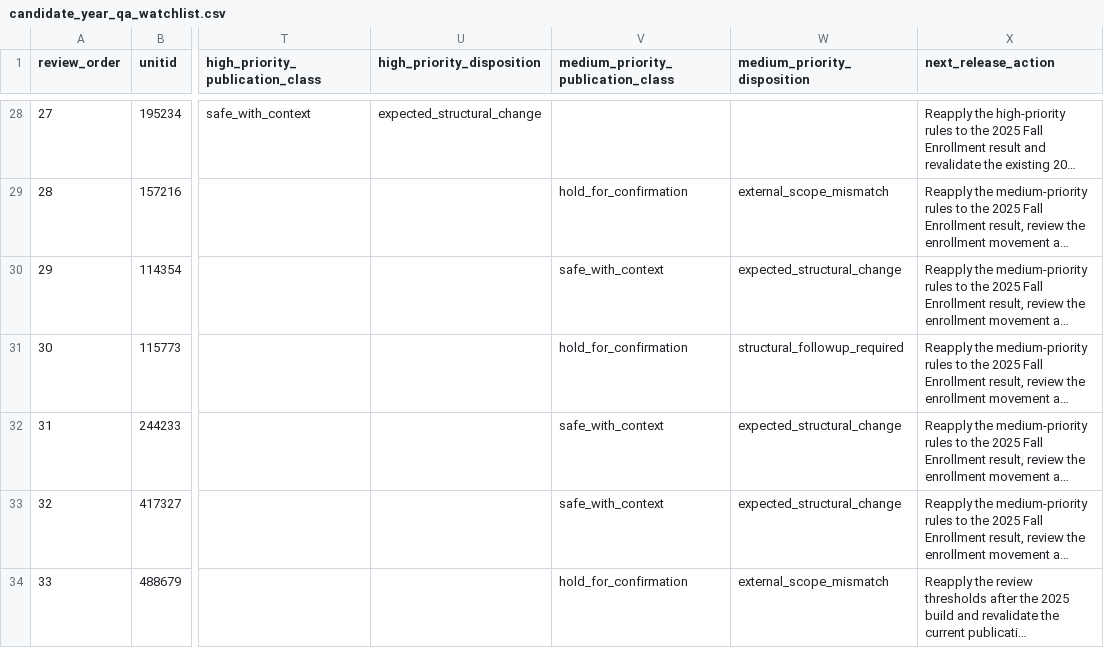
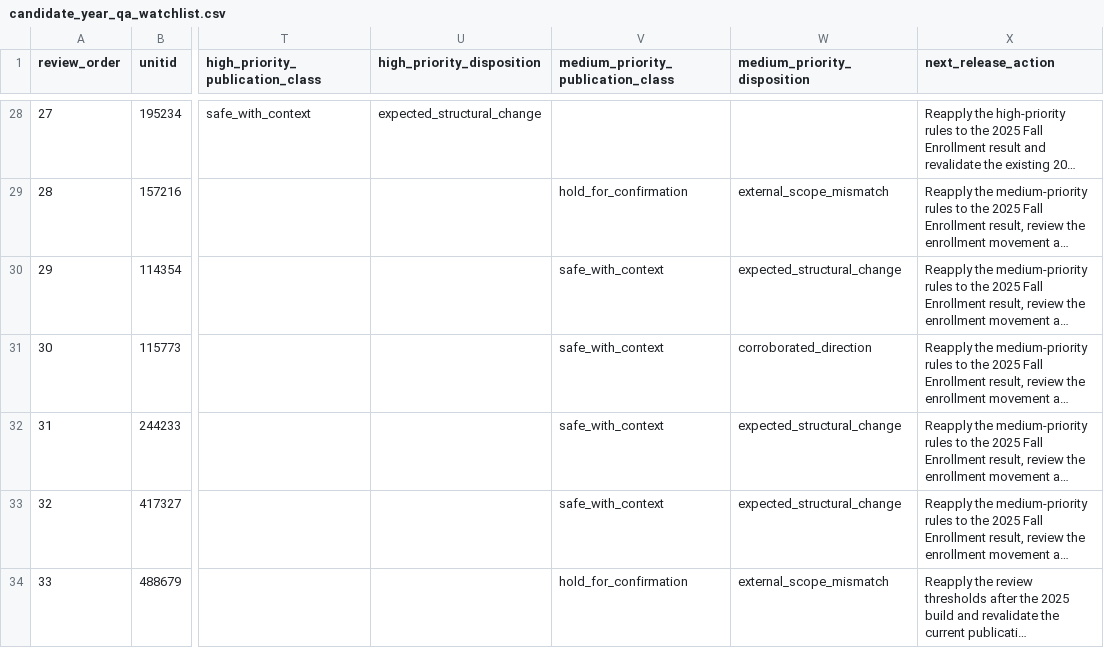
Before and after one commit to Joseph-Th/higher_education_and_immigration_demo, a CSV file: data/candidate_year_qa_watchlist.csv, drawn as a sheet; only a part is shown, gaps mark what is left out; long unchanged cells end in …; the diff names each change by its address in the sheet, - before the commit and + after, or states it on an @@ line.

```diff
--- a/data/candidate_year_qa_watchlist.csv
+++ b/data/candidate_year_qa_watchlist.csv
-V31: hold_for_confirmation
+V31: safe_with_context
-W31 (medium_priority_disposition): structural_followup_required
+W31 (medium_priority_disposition): corroborated_direction
```
Also changed, not shown: data/medium_priority_category_diagnostic.csv, data/medium_qa_resolution_log.csv, 33 other files.
